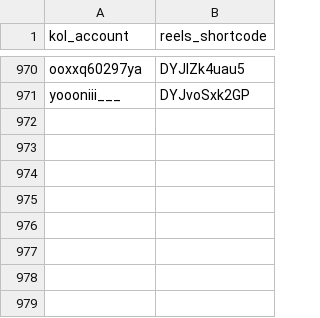
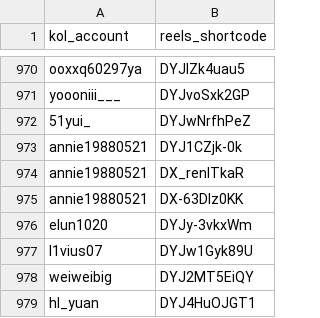
Before and after one commit to sabina-lu/kol-analysis-v2, a CSV file: data/reels_static_info.csv, drawn as a sheet; only a part is shown, gaps mark what is left out.

```diff
--- a/data/reels_static_info.csv
+++ b/data/reels_static_info.csv
@@ -971 +971,9 @@ ooxxq60297ya,DYJlZk4uau5
 yoooniii___,DYJvoSxk2GP
+51yui_,DYJwNrfhPeZ
+annie19880521,DYJ1CZjk-0k
+annie19880521,DX_renITkaR
+annie19880521,DX-63DIz0KK
+elun1020,DYJy-3vkxWm
+l1vius07,DYJw1Gyk89U
+weiweibig,DYJ2MT5EiQY
+hl_yuan,DYJ4HuOJGT1
```
Also changed, not shown: data/profile_post_state.csv.
